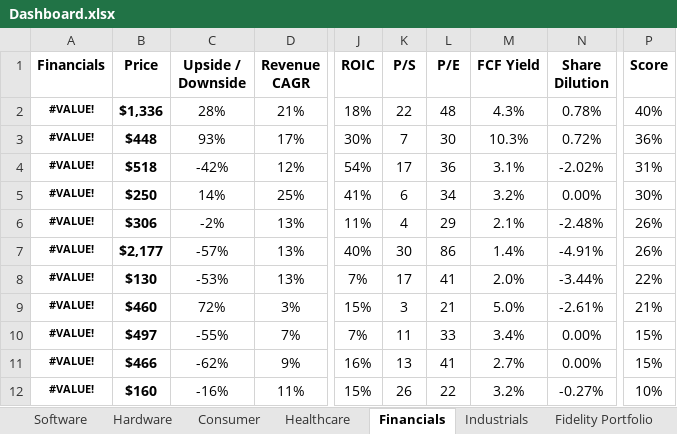
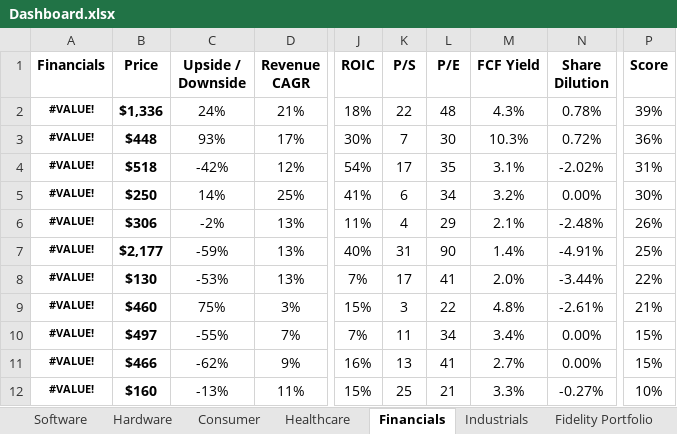
Before and after one commit to avidesai/stocks, an Excel workbook: Dashboard.xlsx, sheet Financials, drawn as a sheet; only a part is shown, gaps mark what is left out; values as stored, in another font and other column widths than the file's, no borders; conditional formats not drawn; the diff names each change by its address in the sheet, - before the commit and + after, or states it on an @@ line.

```diff
--- a/Dashboard.xlsx (sheet Financials)
+++ b/Dashboard.xlsx (sheet Financials)
-C2 (Upside / Downside): 28%
+C2 (Upside / Downside): 24%
-P2 (Score): 40%
+P2 (Score): 39%
-L4 (P/E): 36
+L4 (P/E): 35
-C7 (Upside / Downside): -57%
+C7 (Upside / Downside): -59%
-K7 (P/S): 30
+K7 (P/S): 31
-L7 (P/E): 86
+L7 (P/E): 90
-P7 (Score): 26%
+P7 (Score): 25%
-C9 (Upside / Downside): 72%
+C9 (Upside / Downside): 75%
-L9 (P/E): 21
+L9 (P/E): 22
-M9 (FCF Yield): 5.0%
+M9 (FCF Yield): 4.8%
-L10 (P/E): 33
+L10 (P/E): 34
-C12 (Upside / Downside): -16%
+C12 (Upside / Downside): -13%
-K12 (P/S): 26
+K12 (P/S): 25
-L12 (P/E): 22
+L12 (P/E): 21
-M12 (FCF Yield): 3.2%
+M12 (FCF Yield): 3.3%
```
Also changed, not shown: sheet Industrials, sheet Schwab Portfolio, sheet Fidelity Portfolio, sheet Software, sheet Hardware, sheet Healthcare, 1 more sheet, formulas that keep their value, Defense/BWXT.xlsx, Defense/CW.xlsx, 39 other files.
